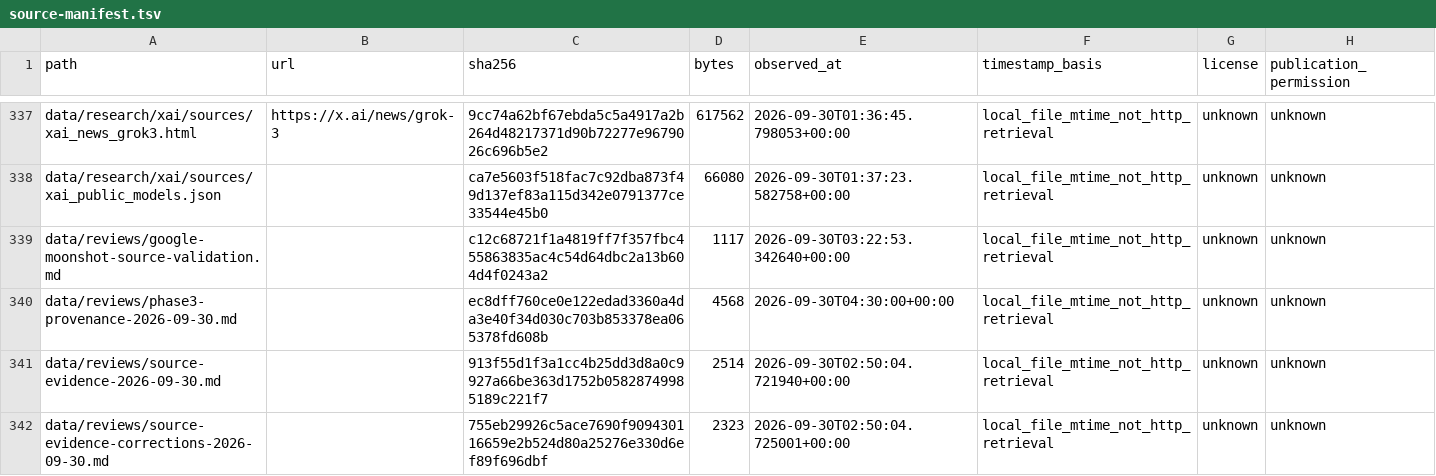
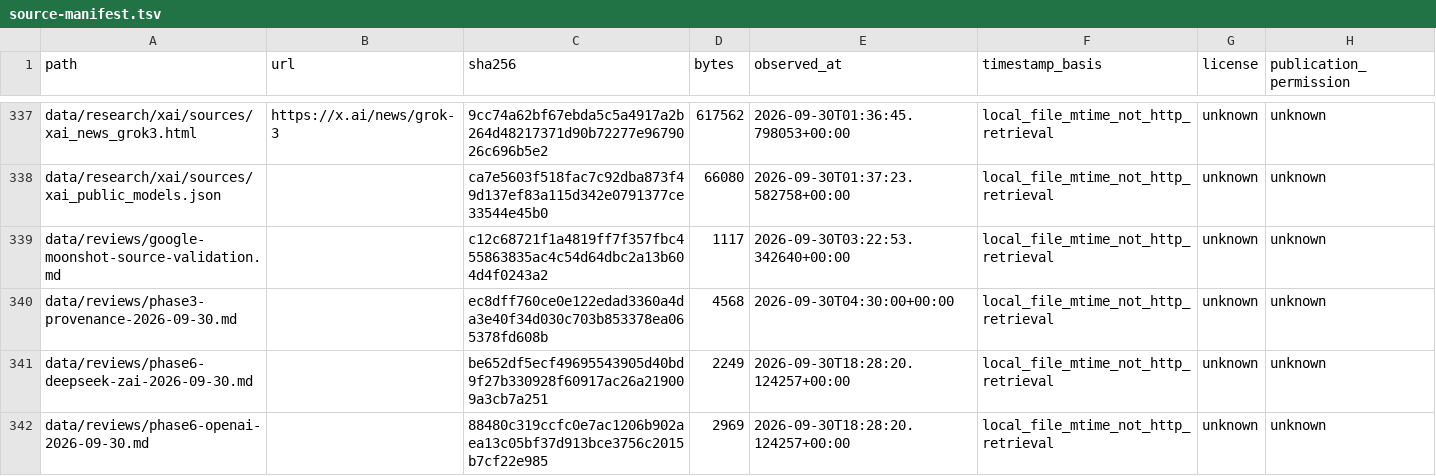
Before and after one commit to guygrigsby/agent-select, a TSV file: data/source-manifest.tsv, drawn as a sheet; only a part is shown, gaps mark what is left out; the shorter side is filled out with more unchanged rows; the diff covers the shown part only.

```diff
--- a/data/source-manifest.tsv
+++ b/data/source-manifest.tsv
@@ -340 +340,3 @@ data/reviews/google-moonshot-source-validation.md		c12c68721f1a4819ff7f357fbc455
 data/reviews/phase3-provenance-2026-09-30.md		ec8dff760ce0e122edad3360a4da3e40f34d030c703b853378ea065378fd608b	4568	2026-09-30T04:30:00+00:00	local_file_mtime_not_http_retrieval	unknown	unknown
+data/reviews/phase6-deepseek-zai-2026-09-30.md		be652df5ecf49695543905d40bd9f27b330928f60917ac26a219009a3cb7a251	2249	2026-09-30T18:28:20.124257+00:00	local_file_mtime_not_http_retrieval	unknown	unknown
+data/reviews/phase6-openai-2026-09-30.md		88480c319ccfc0e7ac1206b902aea13c05bf37d913bce3756c2015b7cf22e985	2969	2026-09-30T18:28:20.124257+00:00	local_file_mtime_not_http_retrieval	unknown	unknown
```
Also changed, not shown: 1 added row and 10 edited cells elsewhere in this file, data/research-inputs/capture-inventory.tsv, 15 other files.
